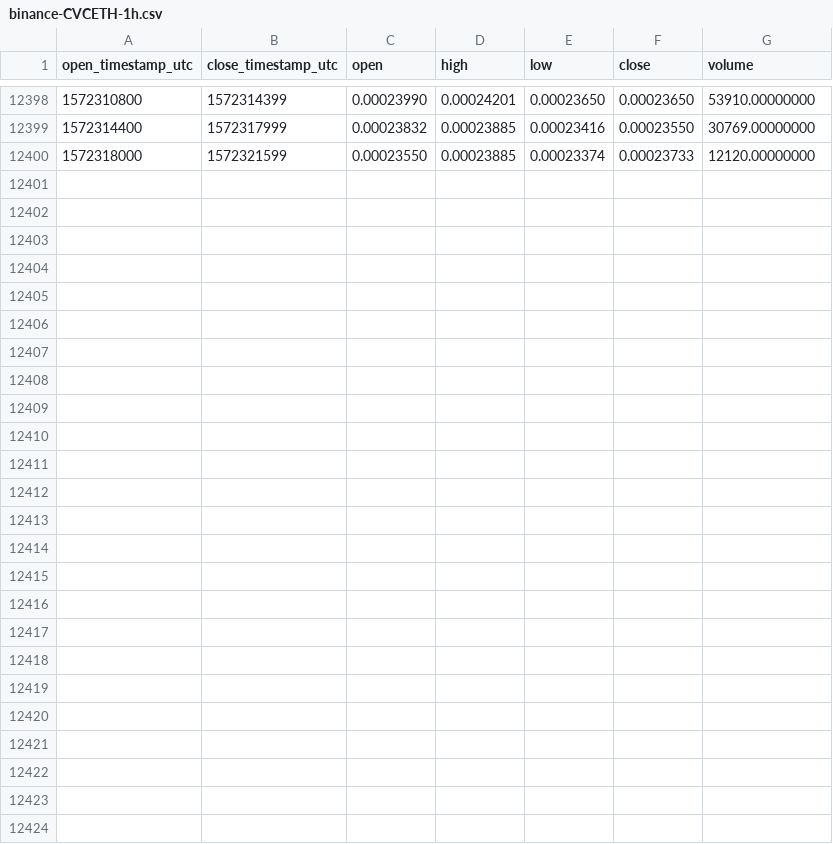
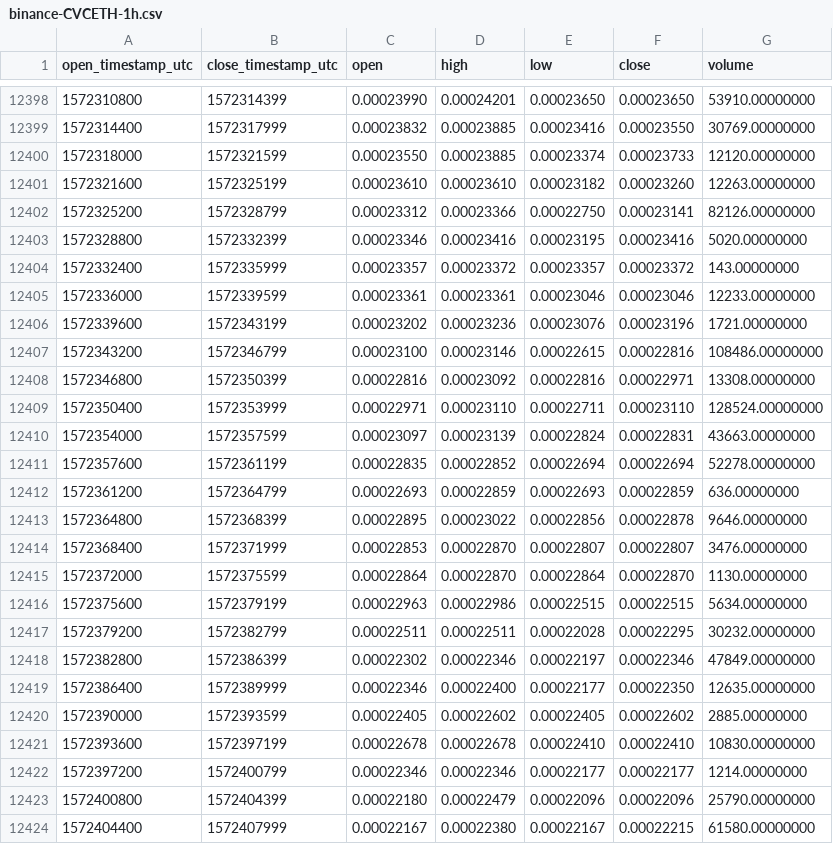
Before and after one commit to cryptobigbro/binance-CVCETH, a CSV file: binance-CVCETH-1h.csv, drawn as a sheet; only a part is shown, gaps mark what is left out; the diff names each change by its address in the sheet, - before the commit and + after, or states it on an @@ line.

Commit message:
Update OHLCV data.

```diff
--- a/binance-CVCETH-1h.csv
+++ b/binance-CVCETH-1h.csv
+row 12401: 1572321600 | 1572325199 | 0.00023610 | 0.00023610 | 0.00023182 | 0.00023260 | 12263.00000000
+row 12402: 1572325200 | 1572328799 | 0.00023312 | 0.00023366 | 0.00022750 | 0.00023141 | 82126.00000000
+row 12403: 1572328800 | 1572332399 | 0.00023346 | 0.00023416 | 0.00023195 | 0.00023416 | 5020.00000000
+row 12404: 1572332400 | 1572335999 | 0.00023357 | 0.00023372 | 0.00023357 | 0.00023372 | 143.00000000
+row 12405: 1572336000 | 1572339599 | 0.00023361 | 0.00023361 | 0.00023046 | 0.00023046 | 12233.00000000
+row 12406: 1572339600 | 1572343199 | 0.00023202 | 0.00023236 | 0.00023076 | 0.00023196 | 1721.00000000
+row 12407: 1572343200 | 1572346799 | 0.00023100 | 0.00023146 | 0.00022615 | 0.00022816 | 108486.00000000
+row 12408: 1572346800 | 1572350399 | 0.00022816 | 0.00023092 | 0.00022816 | 0.00022971 | 13308.00000000
+row 12409: 1572350400 | 1572353999 | 0.00022971 | 0.00023110 | 0.00022711 | 0.00023110 | 128524.00000000
+row 12410: 1572354000 | 1572357599 | 0.00023097 | 0.00023139 | 0.00022824 | 0.00022831 | 43663.00000000
+row 12411: 1572357600 | 1572361199 | 0.00022835 | 0.00022852 | 0.00022694 | 0.00022694 | 52278.00000000
+row 12412: 1572361200 | 1572364799 | 0.00022693 | 0.00022859 | 0.00022693 | 0.00022859 | 636.00000000
+row 12413: 1572364800 | 1572368399 | 0.00022895 | 0.00023022 | 0.00022856 | 0.00022878 | 9646.00000000
+row 12414: 1572368400 | 1572371999 | 0.00022853 | 0.00022870 | 0.00022807 | 0.00022807 | 3476.00000000
+row 12415: 1572372000 | 1572375599 | 0.00022864 | 0.00022870 | 0.00022864 | 0.00022870 | 1130.00000000
+row 12416: 1572375600 | 1572379199 | 0.00022963 | 0.00022986 | 0.00022515 | 0.00022515 | 5634.00000000
+row 12417: 1572379200 | 1572382799 | 0.00022511 | 0.00022511 | 0.00022028 | 0.00022295 | 30232.00000000
+row 12418: 1572382800 | 1572386399 | 0.00022302 | 0.00022346 | 0.00022197 | 0.00022346 | 47849.00000000
+row 12419: 1572386400 | 1572389999 | 0.00022346 | 0.00022400 | 0.00022177 | 0.00022350 | 12635.00000000
+row 12420: 1572390000 | 1572393599 | 0.00022405 | 0.00022602 | 0.00022405 | 0.00022602 | 2885.00000000
+row 12421: 1572393600 | 1572397199 | 0.00022678 | 0.00022678 | 0.00022410 | 0.00022410 | 10830.00000000
+row 12422: 1572397200 | 1572400799 | 0.00022346 | 0.00022346 | 0.00022177 | 0.00022177 | 1214.00000000
+row 12423: 1572400800 | 1572404399 | 0.00022180 | 0.00022479 | 0.00022096 | 0.00022096 | 25790.00000000
+row 12424: 1572404400 | 1572407999 | 0.00022167 | 0.00022380 | 0.00022167 | 0.00022215 | 61580.00000000
```
Also changed, not shown: binance-CVCETH-1d.csv.
